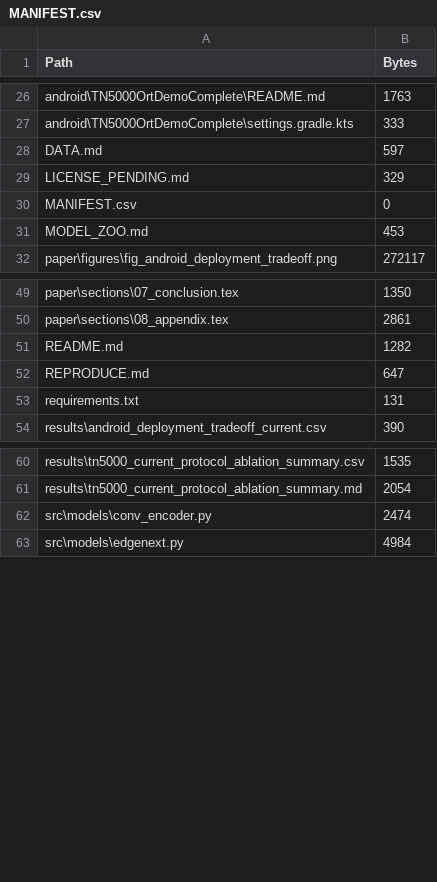
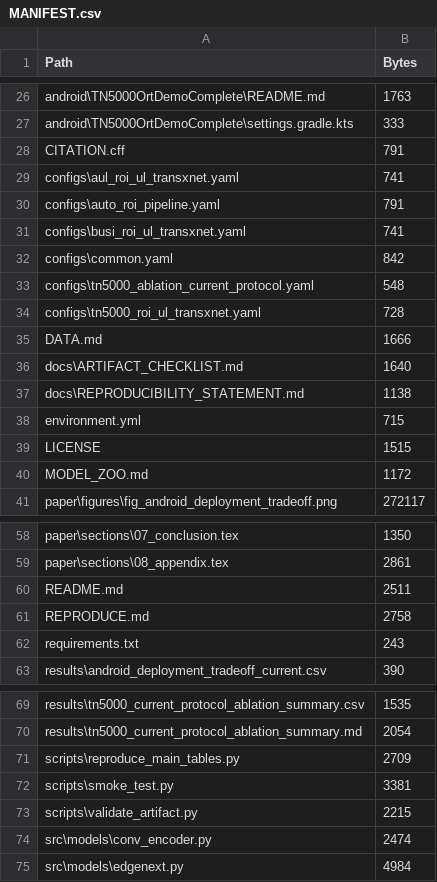
Before and after one commit to Afr1ste/ul-transxnet, a CSV file: MANIFEST.csv, drawn as a sheet; only a part is shown, gaps mark what is left out; the diff covers the shown part only.

Commit message:
Strengthen reproducibility artifact metadata

```diff
--- a/MANIFEST.csv
+++ b/MANIFEST.csv
@@ -27,6 +27,15 @@
 "android\TN5000OrtDemoComplete\settings.gradle.kts","333"
-"DATA.md","597"
-"LICENSE_PENDING.md","329"
-"MANIFEST.csv","0"
-"MODEL_ZOO.md","453"
+"CITATION.cff","791"
+"configs\aul_roi_ul_transxnet.yaml","741"
+"configs\auto_roi_pipeline.yaml","791"
+"configs\busi_roi_ul_transxnet.yaml","741"
+"configs\common.yaml","842"
+"configs\tn5000_ablation_current_protocol.yaml","548"
+"configs\tn5000_roi_ul_transxnet.yaml","728"
+"DATA.md","1666"
+"docs\ARTIFACT_CHECKLIST.md","1640"
+"docs\REPRODUCIBILITY_STATEMENT.md","1138"
+"environment.yml","715"
+"LICENSE","1515"
+"MODEL_ZOO.md","1172"
 "paper\figures\fig_android_deployment_tradeoff.png","272117"
@@ -50,5 +59,5 @@
 "paper\sections\08_appendix.tex","2861"
-"README.md","1282"
-"REPRODUCE.md","647"
-"requirements.txt","131"
+"README.md","2511"
+"REPRODUCE.md","2758"
+"requirements.txt","243"
 "results\android_deployment_tradeoff_current.csv","390"
@@ -61,2 +70,5 @@
 "results\tn5000_current_protocol_ablation_summary.md","2054"
+"scripts\reproduce_main_tables.py","2709"
+"scripts\smoke_test.py","3381"
+"scripts\validate_artifact.py","2215"
 "src\models\conv_encoder.py","2474"
```
Also changed, not shown: 1 added row and 1 edited cell elsewhere in this file, 22 other files.
